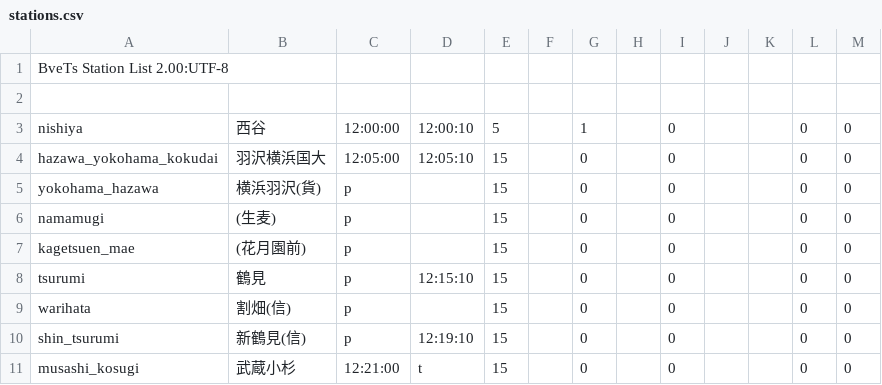
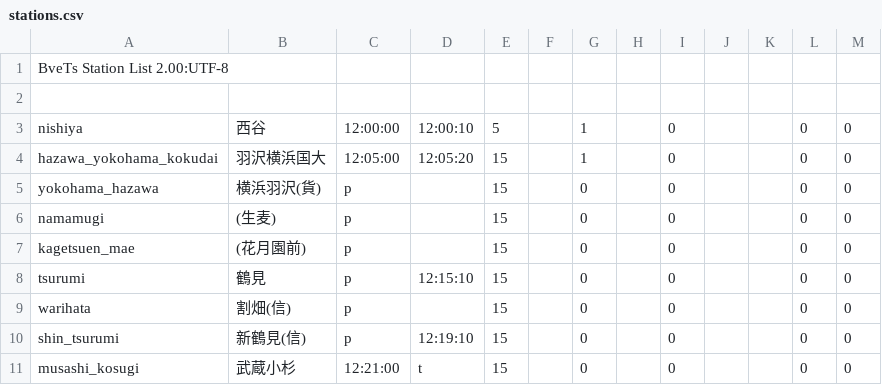
Before and after one commit to p4ken/sj-map, a CSV file: stations.csv, drawn as a sheet.

```diff
--- a/stations.csv
+++ b/stations.csv
@@ -3,3 +3,3 @@ BveTs Station List 2.00:UTF-8,,,,,,,,,,,,
 nishiya,西谷,12:00:00,12:00:10,5,,1,,0,,,0,0
-hazawa_yokohama_kokudai,羽沢横浜国大,12:05:00,12:05:10,15,,0,,0,,,0,0
+hazawa_yokohama_kokudai,羽沢横浜国大,12:05:00,12:05:20,15,,1,,0,,,0,0
 yokohama_hazawa,横浜羽沢(貨),p,,15,,0,,0,,,0,0
```
Also changed, not shown: landscape/structures.csv, signal/signals.csv, 1 other file.
